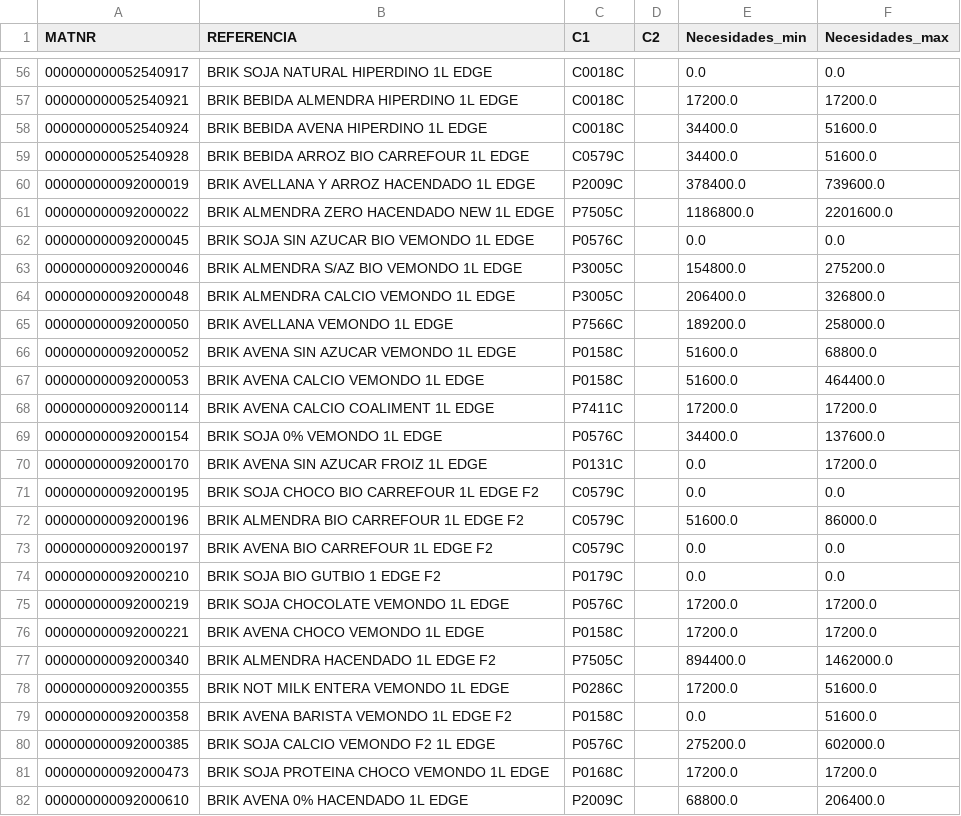
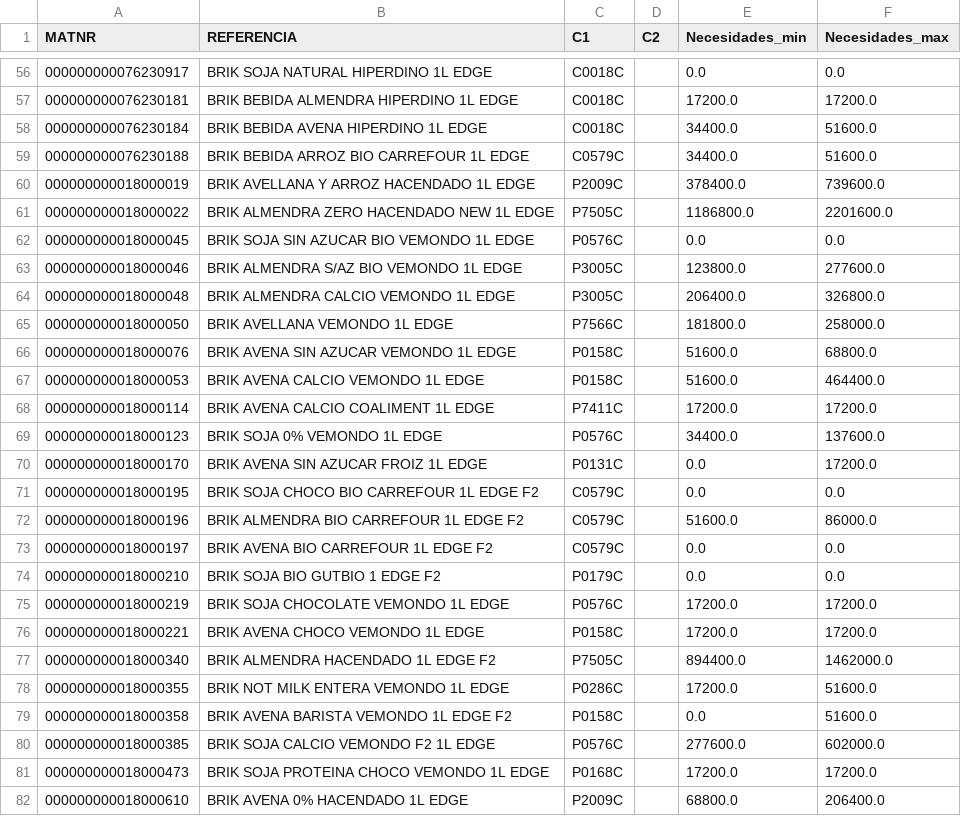
Before and after one commit to icg0019/TFG, a CSV file: Flask/algoritmo/Necesidades_origenes/edge.csv, drawn as a sheet; only a part is shown, gaps mark what is left out; the diff covers the shown part only.

```diff
--- a/Flask/algoritmo/Necesidades_origenes/edge.csv
+++ b/Flask/algoritmo/Necesidades_origenes/edge.csv
@@ -56,27 +56,27 @@ MATNR,REFERENCIA,C1,C2,Necesidades_min,Necesidades_max
-000000000052540917,BRIK SOJA NATURAL HIPERDINO 1L EDGE,C0018C,,0.0,0.0
-000000000052540921,BRIK BEBIDA ALMENDRA HIPERDINO 1L EDGE,C0018C,,17200.0,17200.0
-000000000052540924,BRIK BEBIDA AVENA HIPERDINO 1L EDGE,C0018C,,34400.0,51600.0
-000000000052540928,BRIK BEBIDA ARROZ BIO CARREFOUR 1L EDGE,C0579C,,34400.0,51600.0
-000000000092000019,BRIK AVELLANA Y ARROZ HACENDADO 1L EDGE,P2009C,,378400.0,739600.0
-000000000092000022,BRIK ALMENDRA ZERO HACENDADO NEW 1L EDGE,P7505C,,1186800.0,2201600.0
-000000000092000045,BRIK SOJA SIN AZUCAR BIO VEMONDO 1L EDGE,P0576C,,0.0,0.0
-000000000092000046,BRIK ALMENDRA S/AZ BIO VEMONDO 1L EDGE,P3005C,,154800.0,275200.0
-000000000092000048,BRIK ALMENDRA CALCIO VEMONDO 1L EDGE,P3005C,,206400.0,326800.0
-000000000092000050,BRIK AVELLANA VEMONDO 1L EDGE,P7566C,,189200.0,258000.0
-000000000092000052,BRIK AVENA SIN AZUCAR VEMONDO 1L EDGE,P0158C,,51600.0,68800.0
-000000000092000053,BRIK AVENA CALCIO VEMONDO 1L EDGE,P0158C,,51600.0,464400.0
-000000000092000114,BRIK AVENA CALCIO COALIMENT 1L EDGE,P7411C,,17200.0,17200.0
-000000000092000154,BRIK SOJA 0% VEMONDO 1L EDGE,P0576C,,34400.0,137600.0
-000000000092000170,BRIK AVENA SIN AZUCAR FROIZ 1L EDGE,P0131C,,0.0,17200.0
-000000000092000195,BRIK SOJA CHOCO BIO CARREFOUR 1L EDGE F2,C0579C,,0.0,0.0
-000000000092000196,BRIK ALMENDRA BIO CARREFOUR 1L EDGE F2,C0579C,,51600.0,86000.0
-000000000092000197,BRIK AVENA BIO CARREFOUR 1L EDGE F2,C0579C,,0.0,0.0
-000000000092000210,BRIK SOJA BIO GUTBIO 1 EDGE F2,P0179C,,0.0,0.0
-000000000092000219,BRIK SOJA CHOCOLATE VEMONDO 1L EDGE,P0576C,,17200.0,17200.0
-000000000092000221,BRIK AVENA CHOCO VEMONDO 1L EDGE,P0158C,,17200.0,17200.0
-000000000092000340,BRIK ALMENDRA HACENDADO 1L EDGE F2,P7505C,,894400.0,1462000.0
-000000000092000355,BRIK NOT MILK ENTERA VEMONDO 1L EDGE,P0286C,,17200.0,51600.0
-000000000092000358,BRIK AVENA BARISTA VEMONDO 1L EDGE F2,P0158C,,0.0,51600.0
-000000000092000385,BRIK SOJA CALCIO VEMONDO F2 1L EDGE,P0576C,,275200.0,602000.0
-000000000092000473,BRIK SOJA PROTEINA CHOCO VEMONDO 1L EDGE,P0168C,,17200.0,17200.0
-000000000092000610,BRIK AVENA 0% HACENDADO 1L EDGE,P2009C,,68800.0,206400.0
+000000000076230917,BRIK SOJA NATURAL HIPERDINO 1L EDGE,C0018C,,0.0,0.0
+000000000076230181,BRIK BEBIDA ALMENDRA HIPERDINO 1L EDGE,C0018C,,17200.0,17200.0
+000000000076230184,BRIK BEBIDA AVENA HIPERDINO 1L EDGE,C0018C,,34400.0,51600.0
+000000000076230188,BRIK BEBIDA ARROZ BIO CARREFOUR 1L EDGE,C0579C,,34400.0,51600.0
+000000000018000019,BRIK AVELLANA Y ARROZ HACENDADO 1L EDGE,P2009C,,378400.0,739600.0
+000000000018000022,BRIK ALMENDRA ZERO HACENDADO NEW 1L EDGE,P7505C,,1186800.0,2201600.0
+000000000018000045,BRIK SOJA SIN AZUCAR BIO VEMONDO 1L EDGE,P0576C,,0.0,0.0
+000000000018000046,BRIK ALMENDRA S/AZ BIO VEMONDO 1L EDGE,P3005C,,123800.0,277600.0
+000000000018000048,BRIK ALMENDRA CALCIO VEMONDO 1L EDGE,P3005C,,206400.0,326800.0
+000000000018000050,BRIK AVELLANA VEMONDO 1L EDGE,P7566C,,181800.0,258000.0
+000000000018000076,BRIK AVENA SIN AZUCAR VEMONDO 1L EDGE,P0158C,,51600.0,68800.0
+000000000018000053,BRIK AVENA CALCIO VEMONDO 1L EDGE,P0158C,,51600.0,464400.0
+000000000018000114,BRIK AVENA CALCIO COALIMENT 1L EDGE,P7411C,,17200.0,17200.0
+000000000018000123,BRIK SOJA 0% VEMONDO 1L EDGE,P0576C,,34400.0,137600.0
+000000000018000170,BRIK AVENA SIN AZUCAR FROIZ 1L EDGE,P0131C,,0.0,17200.0
+000000000018000195,BRIK SOJA CHOCO BIO CARREFOUR 1L EDGE F2,C0579C,,0.0,0.0
+000000000018000196,BRIK ALMENDRA BIO CARREFOUR 1L EDGE F2,C0579C,,51600.0,86000.0
+000000000018000197,BRIK AVENA BIO CARREFOUR 1L EDGE F2,C0579C,,0.0,0.0
+000000000018000210,BRIK SOJA BIO GUTBIO 1 EDGE F2,P0179C,,0.0,0.0
+000000000018000219,BRIK SOJA CHOCOLATE VEMONDO 1L EDGE,P0576C,,17200.0,17200.0
+000000000018000221,BRIK AVENA CHOCO VEMONDO 1L EDGE,P0158C,,17200.0,17200.0
+000000000018000340,BRIK ALMENDRA HACENDADO 1L EDGE F2,P7505C,,894400.0,1462000.0
+000000000018000355,BRIK NOT MILK ENTERA VEMONDO 1L EDGE,P0286C,,17200.0,51600.0
+000000000018000358,BRIK AVENA BARISTA VEMONDO 1L EDGE F2,P0158C,,0.0,51600.0
+000000000018000385,BRIK SOJA CALCIO VEMONDO F2 1L EDGE,P0576C,,277600.0,602000.0
+000000000018000473,BRIK SOJA PROTEINA CHOCO VEMONDO 1L EDGE,P0168C,,17200.0,17200.0
+000000000018000610,BRIK AVENA 0% HACENDADO 1L EDGE,P2009C,,68800.0,206400.0
```
Also changed, not shown: 107 edited cells elsewhere in this file, Flask/algoritmo/Necesidades_origenes/500.csv, Flask/algoritmo/Necesidades_origenes/Historico_Pedidos.csv, 5 other files.
